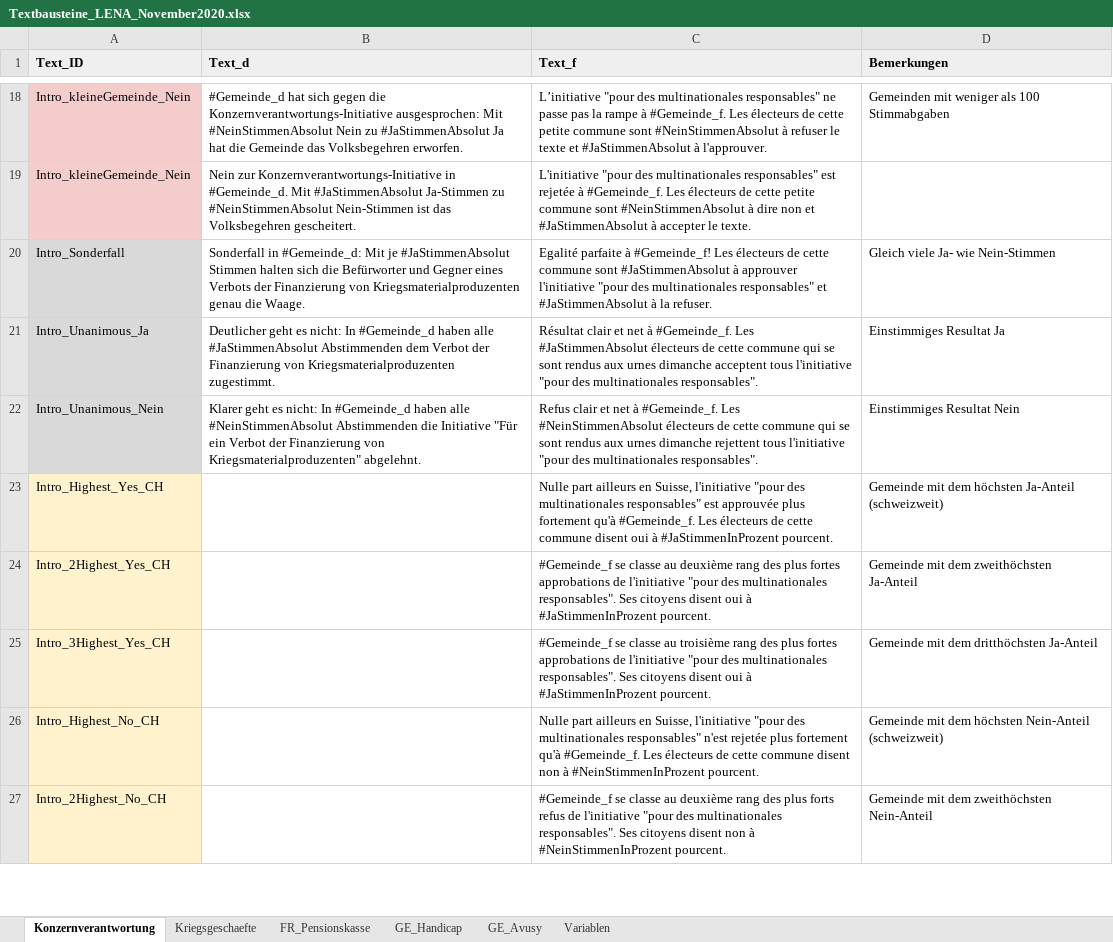
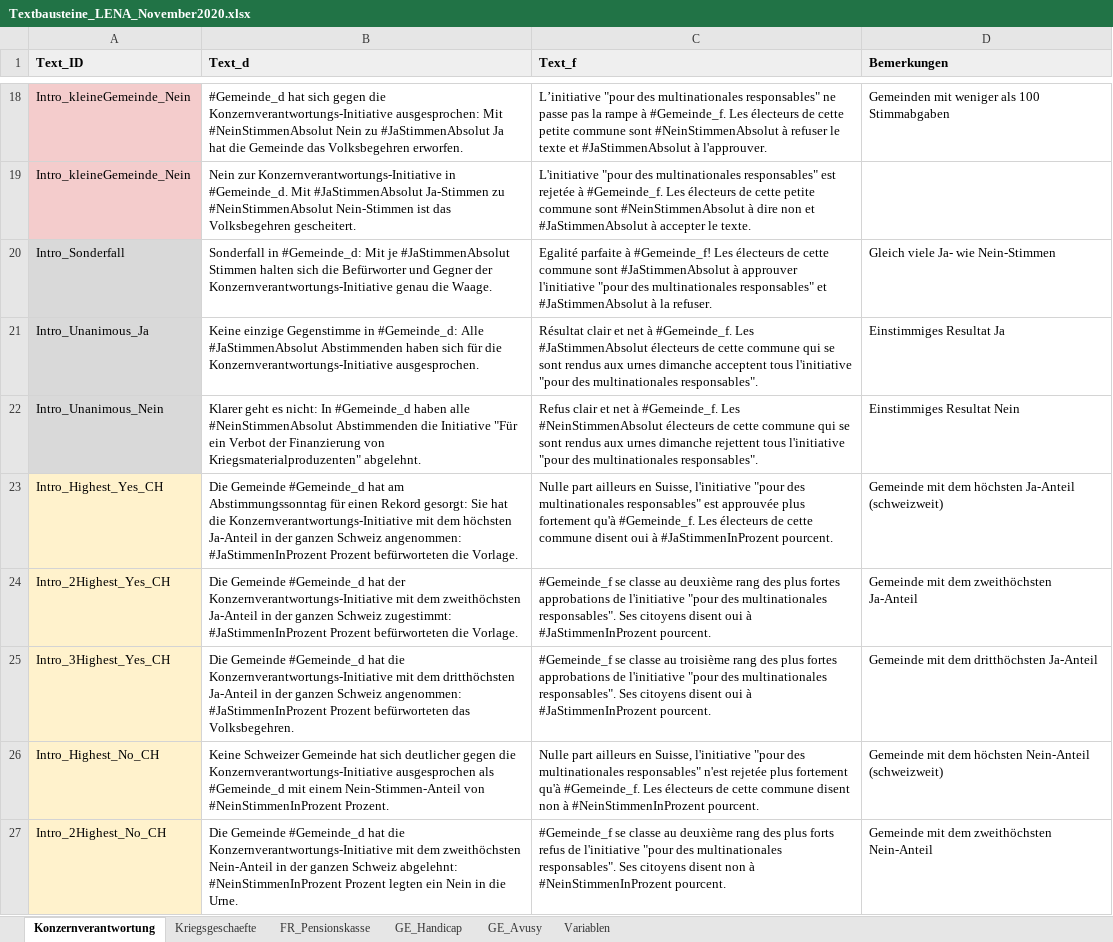
Before and after one commit to awp-finanznachrichten/lena_november2020, an Excel workbook: Data/Textbausteine_LENA_November2020.xlsx, sheet Konzernverantwortung, drawn as a sheet; only a part is shown, gaps mark what is left out; values as stored, in another font and other column widths than the file's, no borders; charts and pictures not drawn; the diff covers the shown part only; the diff names each change by its address in the sheet, - before the commit and + after, or states it on an @@ line.

```diff
--- a/Data/Textbausteine_LENA_November2020.xlsx (sheet Konzernverantwortung)
+++ b/Data/Textbausteine_LENA_November2020.xlsx (sheet Konzernverantwortung)
-B20 (Text_d): …und Gegner eines Verbots der Finanzierung von Kriegsmaterialproduzenten genau die…
+B20 (Text_d): …und Gegner der Konzernverantwortungs-Initiative genau die…
-B21 (Text_d): Deutlicher geht es nicht: In #Gemeinde_d haben alle #JaStimmenAbsolut Abstimmenden dem Verbot der Finanzierung von Kriegsmaterialproduzenten zugestimmt.
+B21 (Text_d): Keine einzige Gegenstimme in #Gemeinde_d: Alle #JaStimmenAbsolut Abstimmenden haben sich für die Konzernverantwortungs-Initiative ausgesprochen.
-B23 (Text_d): (empty)
+B23 (Text_d): Die Gemeinde #Gemeinde_d hat am Abstimmungssonntag für einen Rekord gesorgt: Sie hat die Konzernverantwortungs-Initiative mit dem höchsten Ja-Anteil in der ganzen Schweiz angenommen: #JaStimmenInProzent Prozent befürworteten die Vorlage.
-B24 (Text_d): (empty)
+B24 (Text_d): Die Gemeinde #Gemeinde_d hat der Konzernverantwortungs-Initiative mit dem zweithöchsten Ja-Anteil in der ganzen Schweiz zugestimmt: #JaStimmenInProzent Prozent befürworteten die Vorlage.
-B25 (Text_d): (empty)
+B25 (Text_d): Die Gemeinde #Gemeinde_d hat die Konzernverantwortungs-Initiative mit dem dritthöchsten Ja-Anteil in der ganzen Schweiz angenommen: #JaStimmenInProzent Prozent befürworteten das Volksbegehren.
-B26 (Text_d): (empty)
+B26 (Text_d): Keine Schweizer Gemeinde hat sich deutlicher gegen die Konzernverantwortungs-Initiative ausgesprochen als #Gemeinde_d mit einem Nein-Stimmen-Anteil von #NeinStimmenInProzent Prozent.
-B27 (Text_d): (empty)
+B27 (Text_d): Die Gemeinde #Gemeinde_d hat die Konzernverantwortungs-Initiative mit dem zweithöchsten Nein-Anteil in der ganzen Schweiz abgelehnt: #NeinStimmenInProzent Prozent legten ein Nein in die Urne.
```
Also changed, not shown: 7 edited cells elsewhere in this sheet, sheet GE_Handicap, sheet GE_Avusy, sheet Kriegsgeschaefte, 6 other files.
